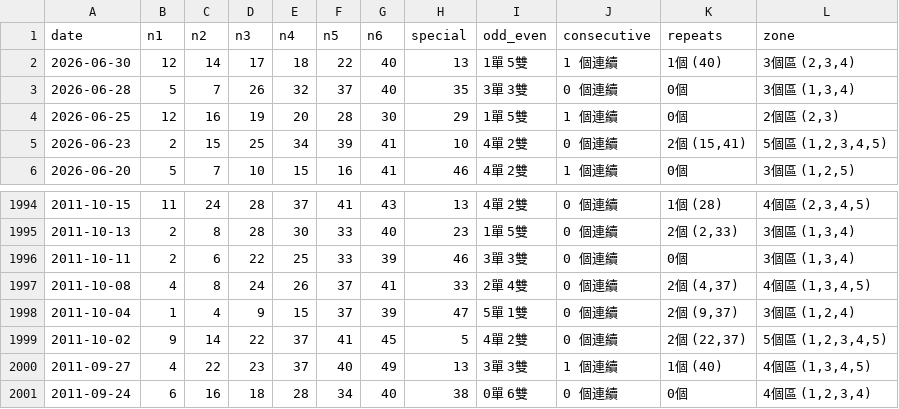
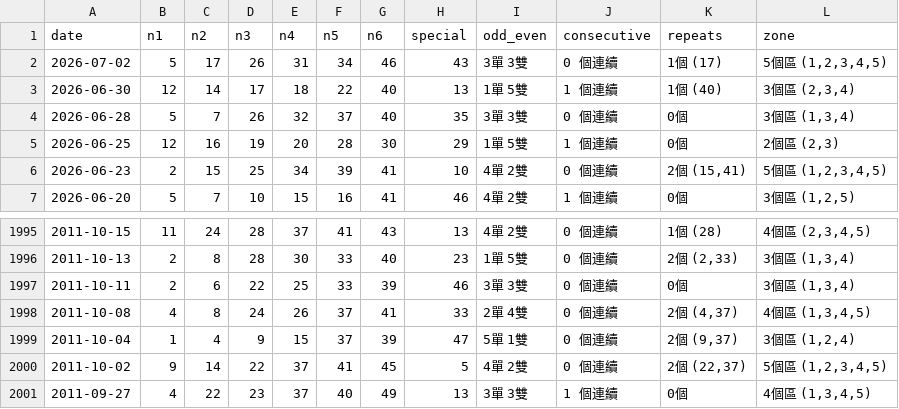
Before and after one commit to ycmycmkaka/marksix-stats, a CSV file: data.csv, drawn as a sheet; only a part is shown, gaps mark what is left out.

Commit message:
Auto-update: Latest Mark Six results

```diff
--- a/data.csv
+++ b/data.csv
@@ -1,2 +1,3 @@
 date,n1,n2,n3,n4,n5,n6,special,odd_even,consecutive,repeats,zone
+2026-07-02,5,17,26,31,34,46,43,3單 3雙,0 個連續,1個 (17),"5個區 (1,2,3,4,5)"
 2026-06-30,12,14,17,18,22,40,13,1單 5雙,1 個連續,1個 (40),"3個區 (2,3,4)"
@@ -1999,3 +2000,2 @@
 2011-10-02,9,14,22,37,41,45,5,4單 2雙,0 個連續,"2個 (22,37)","5個區 (1,2,3,4,5)"
-2011-09-27,4,22,23,37,40,49,13,3單 3雙,1 個連續,1個 (40),"4個區 (1,3,4,5)"
-2011-09-24,6,16,18,28,34,40,38,0單 6雙,0 個連續,0個,"4個區 (1,2,3,4)"
+2011-09-27,4,22,23,37,40,49,13,3單 3雙,1 個連續,0個,"4個區 (1,3,4,5)"
```
